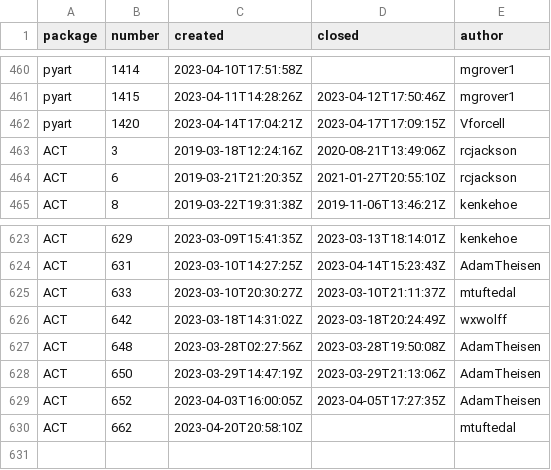
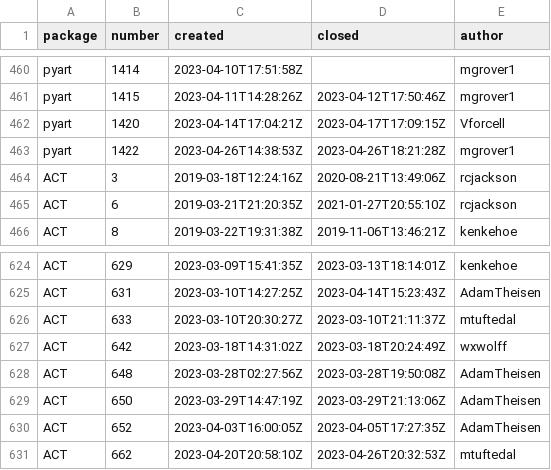
Before and after one commit to mgrover1/test-metrics, a CSV file: data/github_issues.csv, drawn as a sheet; only a part is shown, gaps mark what is left out.

```diff
--- a/data/github_issues.csv
+++ b/data/github_issues.csv
@@ -462,2 +462,3 @@ pyart,1415,2023-04-11T14:28:26Z,2023-04-12T17:50:46Z,mgrover1
 pyart,1420,2023-04-14T17:04:21Z,2023-04-17T17:09:15Z,Vforcell
+pyart,1422,2023-04-26T14:38:53Z,2023-04-26T18:21:28Z,mgrover1
 ACT,3,2019-03-18T12:24:16Z,2020-08-21T13:49:06Z,rcjackson
@@ -629,2 +630,2 @@ ACT,650,2023-03-29T14:47:19Z,2023-03-29T21:13:06Z,AdamTheisen
 ACT,652,2023-04-03T16:00:05Z,2023-04-05T17:27:35Z,AdamTheisen
-ACT,662,2023-04-20T20:58:10Z,,mtuftedal
+ACT,662,2023-04-20T20:58:10Z,2023-04-26T20:32:53Z,mtuftedal
```
Also changed, not shown: data/conda_stats.csv, data/github_commits.csv, 11 other files.
